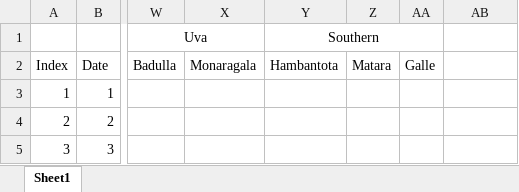
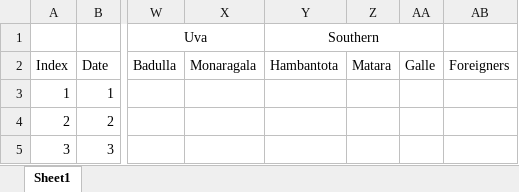
Before and after one commit to Vaseekaran-V/Datathon-COVID, an Excel workbook: Dataset/Dataset - January (Template).xlsx, sheet Sheet1, drawn as a sheet; only a part is shown, gaps mark what is left out; values as stored, in another font and other column widths than the file's, no borders; the diff names each change by its address in the sheet, - before the commit and + after, or states it on an @@ line.

Commit message:
Added 'Foreigners' as a datafield

```diff
--- a/Dataset/Dataset - January (Template).xlsx (sheet Sheet1)
+++ b/Dataset/Dataset - January (Template).xlsx (sheet Sheet1)
-AB2: (empty)
+AB2: Foreigners
```
